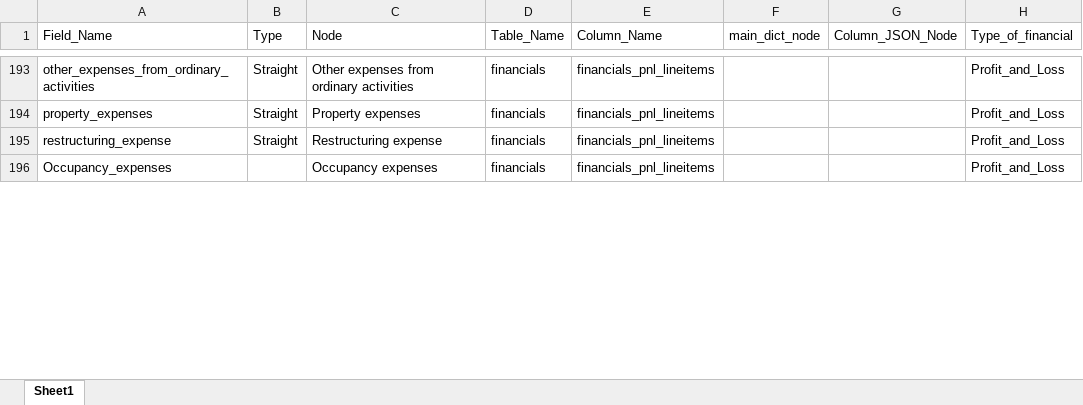
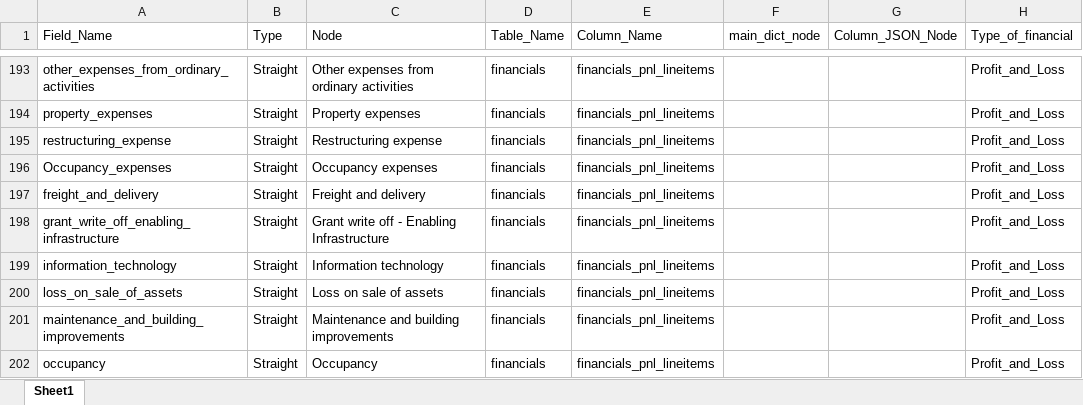
Before and after one commit to skrishna07/MNS-Australia, an Excel workbook: Config/Australia_Financial_Config.xlsx, sheet Sheet1, drawn as a sheet; only a part is shown, gaps mark what is left out; values as stored, in another font and other column widths than the file's, no borders; the diff covers the shown part only; the diff names each change by its address in the sheet, - before the commit and + after, or states it on an @@ line.

Commit message:
Financial config updated

```diff
--- a/Config/Australia_Financial_Config.xlsx (sheet Sheet1)
+++ b/Config/Australia_Financial_Config.xlsx (sheet Sheet1)
-B196 (Type): (empty)
+B196 (Type): Straight
+row 197: freight_and_delivery | Straight | Freight and delivery | financials | financials_pnl_lineitems |  |  | Profit_and_Loss
+row 198: grant_write_off_enabling_infrastructure | Straight | Grant write off - Enabling Infrastructure | financials | financials_pnl_lineitems |  |  | Profit_and_Loss
+row 199: information_technology | Straight | Information technology | financials | financials_pnl_lineitems |  |  | Profit_and_Loss
+row 200: loss_on_sale_of_assets | Straight | Loss on sale of assets | financials | financials_pnl_lineitems |  |  | Profit_and_Loss
+row 201: maintenance_and_building_improvements | Straight | Maintenance and building improvements | financials | financials_pnl_lineitems |  |  | Profit_and_Loss
+row 202: occupancy | Straight | Occupancy | financials | financials_pnl_lineitems |  |  | Profit_and_Loss
```
Also changed, not shown: 5 added rows and 1 edited cell elsewhere in this sheet.
